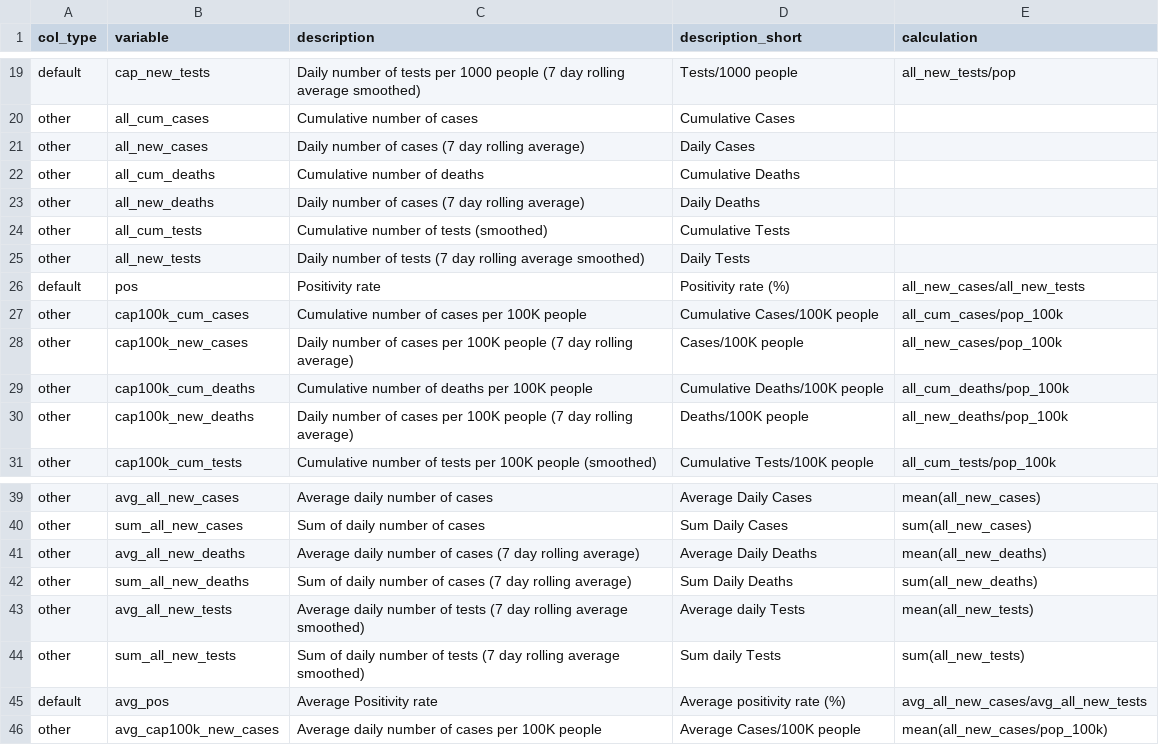
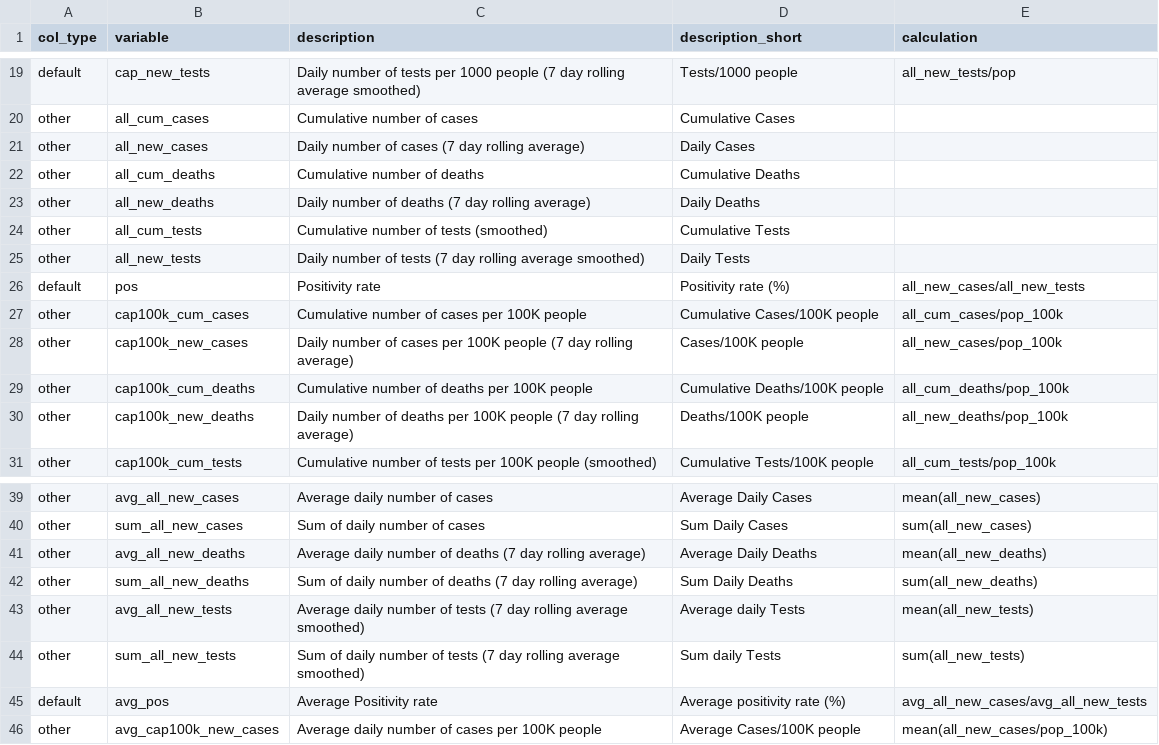
Before and after one commit to finddx/shinyfind, a CSV file: inst/codebook/codebook_extended.csv, drawn as a sheet; only a part is shown, gaps mark what is left out.

Commit message:
fix typo: cases -> deaths

```diff
--- a/inst/codebook/codebook_extended.csv
+++ b/inst/codebook/codebook_extended.csv
@@ -22,3 +22,3 @@ other,all_new_cases,Daily number of cases (7 day rolling average),Daily Cases,
 other,all_cum_deaths,Cumulative number of deaths,Cumulative Deaths,
-other,all_new_deaths,Daily number of cases (7 day rolling average),Daily Deaths,
+other,all_new_deaths,Daily number of deaths (7 day rolling average),Daily Deaths,
 other,all_cum_tests,Cumulative number of tests (smoothed),Cumulative Tests,
@@ -29,3 +29,3 @@ other,cap100k_new_cases,Daily number of cases per 100K people (7 day rolling ave
 other,cap100k_cum_deaths,Cumulative number of deaths per 100K people,Cumulative Deaths/100K people,all_cum_deaths/pop_100k
-other,cap100k_new_deaths,Daily number of cases per 100K people (7 day rolling average),Deaths/100K people,all_new_deaths/pop_100k
+other,cap100k_new_deaths,Daily number of deaths per 100K people (7 day rolling average),Deaths/100K people,all_new_deaths/pop_100k
 other,cap100k_cum_tests,Cumulative number of tests per 100K people (smoothed),Cumulative Tests/100K people,all_cum_tests/pop_100k
@@ -40,4 +40,4 @@ other,avg_all_new_cases,Average daily number of cases,Average Daily Cases,mean(a
 other,sum_all_new_cases,Sum of daily number of cases,Sum Daily Cases,sum(all_new_cases)
-other,avg_all_new_deaths,Average daily number of cases (7 day rolling average),Average Daily Deaths,mean(all_new_deaths)
-other,sum_all_new_deaths,Sum of daily number of cases (7 day rolling average),Sum Daily Deaths,sum(all_new_deaths)
+other,avg_all_new_deaths,Average daily number of deaths (7 day rolling average),Average Daily Deaths,mean(all_new_deaths)
+other,sum_all_new_deaths,Sum of daily number of deaths (7 day rolling average),Sum Daily Deaths,sum(all_new_deaths)
 other,avg_all_new_tests,Average daily number of tests (7 day rolling average smoothed),Average daily Tests,mean(all_new_tests)
```
